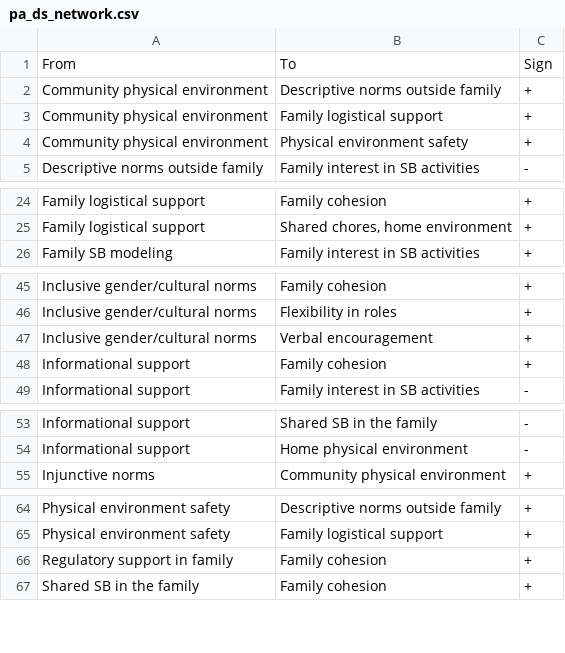
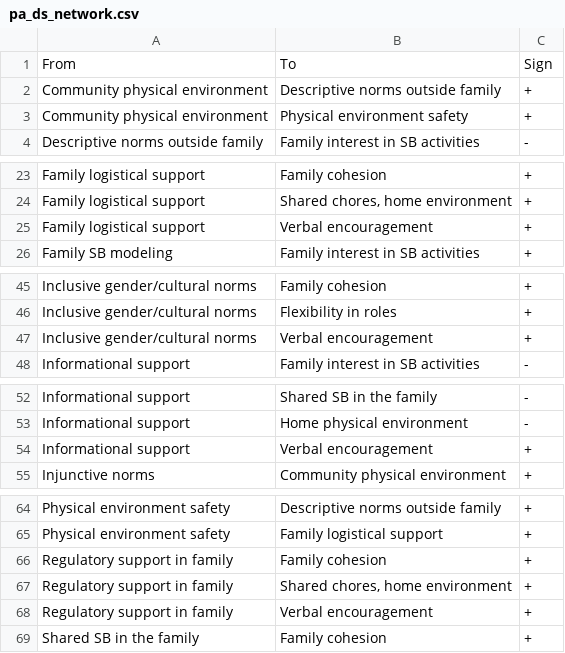
Before and after one commit to jimallenglasgow/dynamics_random_complex_systems, a CSV file: pa_ds_network.csv, drawn as a sheet; only a part is shown, gaps mark what is left out; removed rows and columns are numbered as before the commit, all else as after; the diff covers the shown part only; the diff names each change by its address in the sheet, - before the commit and + after, or states it on an @@ line.

Commit message:
Complete network and additional nodes
Complete network and additional nodes

```diff
--- a/pa_ds_network.csv
+++ b/pa_ds_network.csv
-row 3: Community physical environment | Family logistical support | +
+row 25: Family logistical support | Verbal encouragement | +
-row 48: Informational support | Family cohesion | +
+row 54: Informational support | Verbal encouragement | +
+row 67: Regulatory support in family | Shared chores, home environment | +
+row 68: Regulatory support in family | Verbal encouragement | +
```
Also changed, not shown: 1 added row and 1 edited cell elsewhere in this file, 4 other files.
